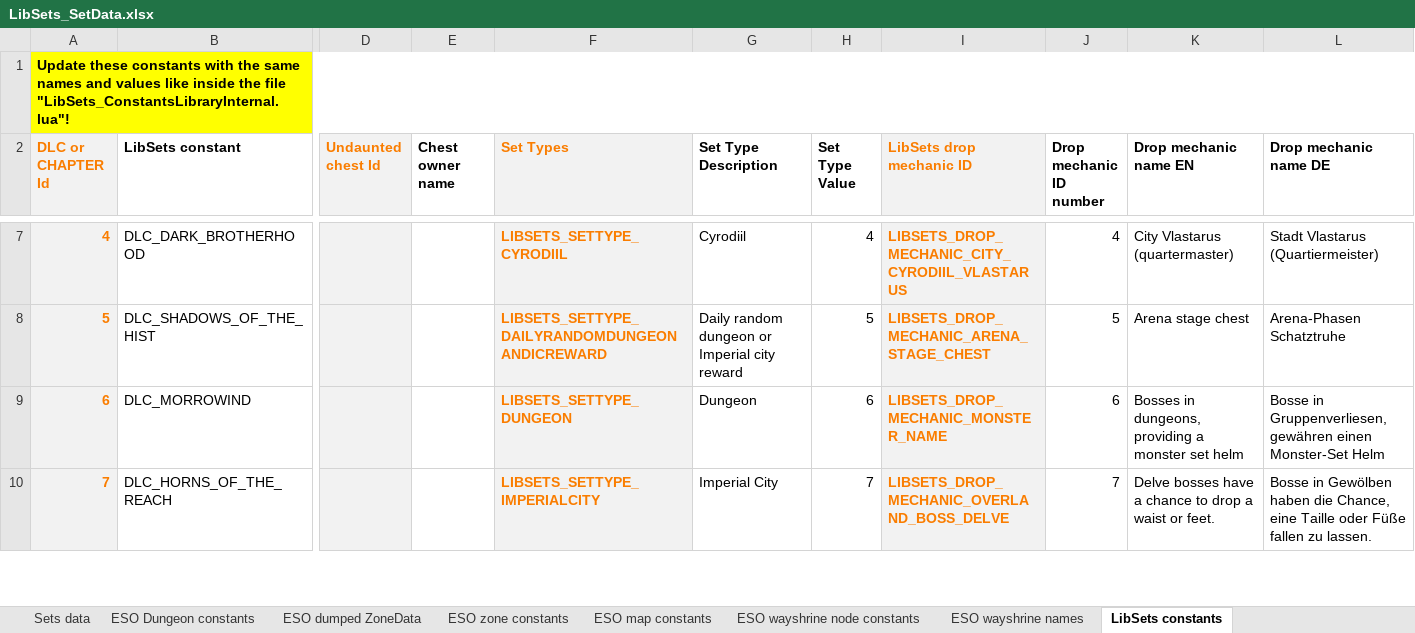
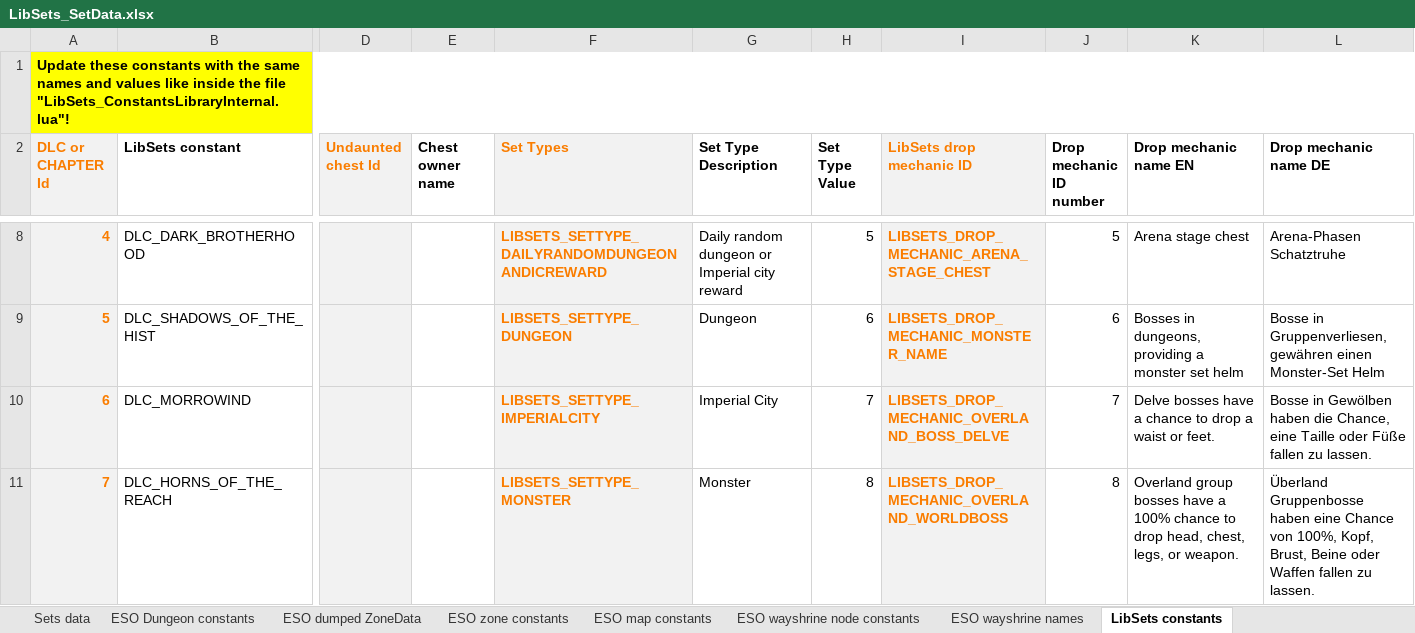
Before and after one commit to Baertram/LibSets, an Excel workbook: LibSets/LibSets_SetData.xlsx, sheet LibSets constants, drawn as a sheet; only a part is shown, gaps mark what is left out; values as stored, in another font and other column widths than the file's, no borders; addresses are those after the commit; the diff covers the shown part only; the diff names each change by its address in the sheet, - before the commit and + after, or states it on an @@ line.

Commit message:
LibSets v0.1.4
0.1.4
-Added constants: DLC_ITERATION_START (0) and DLC_ITERATION_END (pointing to the currently maximum DLC ID)
-Added API function LibSets.IsCurrentDLC(setId): Returns Boolean if the setId was added with the most current DLCId, or nil if the set got no DLCId assigned
-Function LibSets.GetSetInfo(setId) will return a new table entry "isCurrentDLC" (Boolean) in it's returned table, containing the value true/or false if the set was added with the most current DLCid
-Removed readme.md file

```diff
--- a/LibSets/LibSets_SetData.xlsx (sheet LibSets constants)
+++ b/LibSets/LibSets_SetData.xlsx (sheet LibSets constants)
-F8 (Set Types): LIBSETS_SETTYPE_CYRODIIL
+F8 (Set Types): LIBSETS_SETTYPE_DAILYRANDOMDUNGEONANDICREWARD
-G8 (Set Type Description): Cyrodiil
+G8 (Set Type Description): Daily random dungeon or Imperial city reward
-H8 (Set Type Value): 4
+H8 (Set Type Value): 5
-I8 (LibSets drop mechanic ID): LIBSETS_DROP_MECHANIC_CITY_CYRODIIL_VLASTARUS
+I8 (LibSets drop mechanic ID): LIBSETS_DROP_MECHANIC_ARENA_STAGE_CHEST
-J8 (Drop mechanic ID number): 4
+J8 (Drop mechanic ID number): 5
-K8 (Drop mechanic name EN): City Vlastarus (quartermaster)
+K8 (Drop mechanic name EN): Arena stage chest
-L8 (Drop mechanic name DE): Stadt Vlastarus (Quartiermeister)
+L8 (Drop mechanic name DE): Arena-Phasen Schatztruhe
-F9 (Set Types): LIBSETS_SETTYPE_DAILYRANDOMDUNGEONANDICREWARD
+F9 (Set Types): LIBSETS_SETTYPE_DUNGEON
-G9 (Set Type Description): Daily random dungeon or Imperial city reward
+G9 (Set Type Description): Dungeon
-H9 (Set Type Value): 5
+H9 (Set Type Value): 6
-I9 (LibSets drop mechanic ID): LIBSETS_DROP_MECHANIC_ARENA_STAGE_CHEST
+I9 (LibSets drop mechanic ID): LIBSETS_DROP_MECHANIC_MONSTER_NAME
-J9 (Drop mechanic ID number): 5
+J9 (Drop mechanic ID number): 6
-K9 (Drop mechanic name EN): Arena stage chest
+K9 (Drop mechanic name EN): Bosses in dungeons, providing a monster set helm
-L9 (Drop mechanic name DE): Arena-Phasen Schatztruhe
+L9 (Drop mechanic name DE): Bosse in Gruppenverliesen, gewähren einen Monster-Set Helm
-F10 (Set Types): LIBSETS_SETTYPE_DUNGEON
+F10 (Set Types): LIBSETS_SETTYPE_IMPERIALCITY
-G10 (Set Type Description): Dungeon
+G10 (Set Type Description): Imperial City
-H10 (Set Type Value): 6
+H10 (Set Type Value): 7
-I10 (LibSets drop mechanic ID): LIBSETS_DROP_MECHANIC_MONSTER_NAME
+I10 (LibSets drop mechanic ID): LIBSETS_DROP_MECHANIC_OVERLAND_BOSS_DELVE
-J10 (Drop mechanic ID number): 6
+J10 (Drop mechanic ID number): 7
-K10 (Drop mechanic name EN): Bosses in dungeons, providing a monster set helm
+K10 (Drop mechanic name EN): Delve bosses have a chance to drop a waist or feet.
-L10 (Drop mechanic name DE): Bosse in Gruppenverliesen, gewähren einen Monster-Set Helm
+L10 (Drop mechanic name DE): Bosse in Gewölben haben die Chance, eine Taille oder Füße fallen zu lassen.
-F11 (Set Types): LIBSETS_SETTYPE_IMPERIALCITY
+F11 (Set Types): LIBSETS_SETTYPE_MONSTER
-G11 (Set Type Description): Imperial City
+G11 (Set Type Description): Monster
-H11 (Set Type Value): 7
+H11 (Set Type Value): 8
-I11 (LibSets drop mechanic ID): LIBSETS_DROP_MECHANIC_OVERLAND_BOSS_DELVE
+I11 (LibSets drop mechanic ID): LIBSETS_DROP_MECHANIC_OVERLAND_WORLDBOSS
-J11 (Drop mechanic ID number): 7
+J11 (Drop mechanic ID number): 8
-K11 (Drop mechanic name EN): Delve bosses have a chance to drop a waist or feet.
+K11 (Drop mechanic name EN): Overland group bosses have a 100% chance to drop head, chest, legs, or weapon.
-L11 (Drop mechanic name DE): Bosse in Gewölben haben die Chance, eine Taille oder Füße fallen zu…
+L11 (Drop mechanic name DE): Überland Gruppenbosse haben eine Chance von 100%, Kopf, Brust, Beine oder Waffen fallen zu…
```
Also changed, not shown: 2 added rows and 70 edited cells elsewhere in this sheet, formulas that keep their value, 4 other files.
